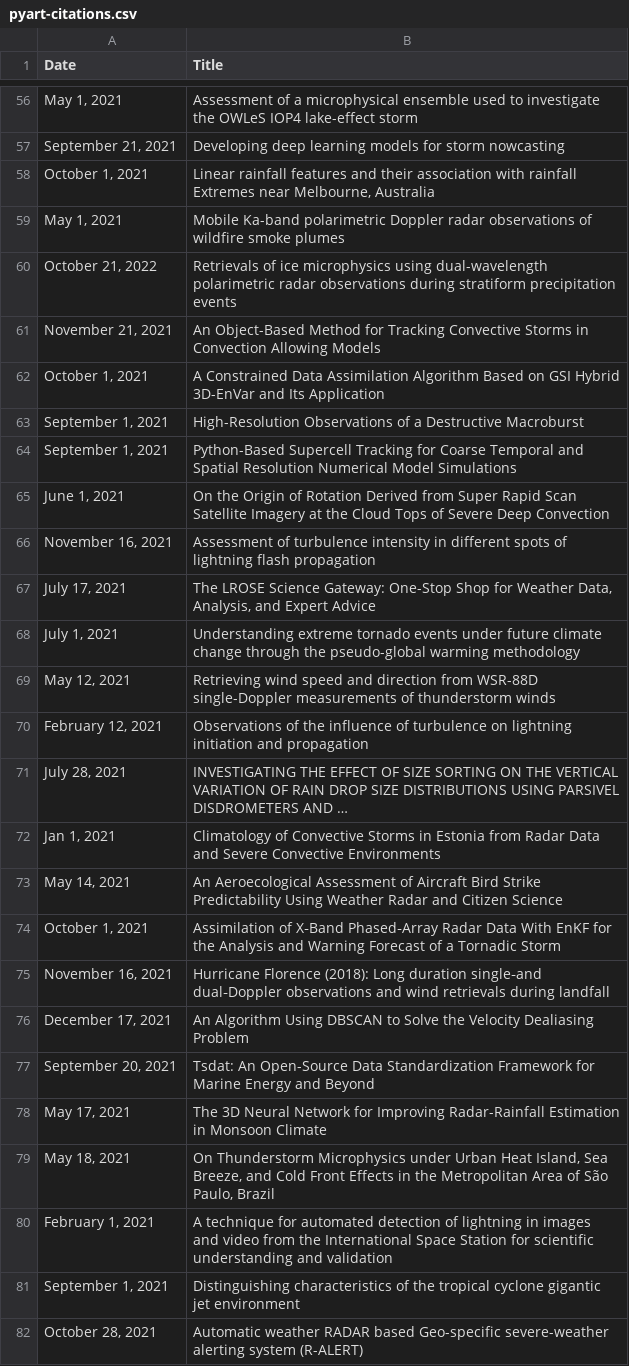
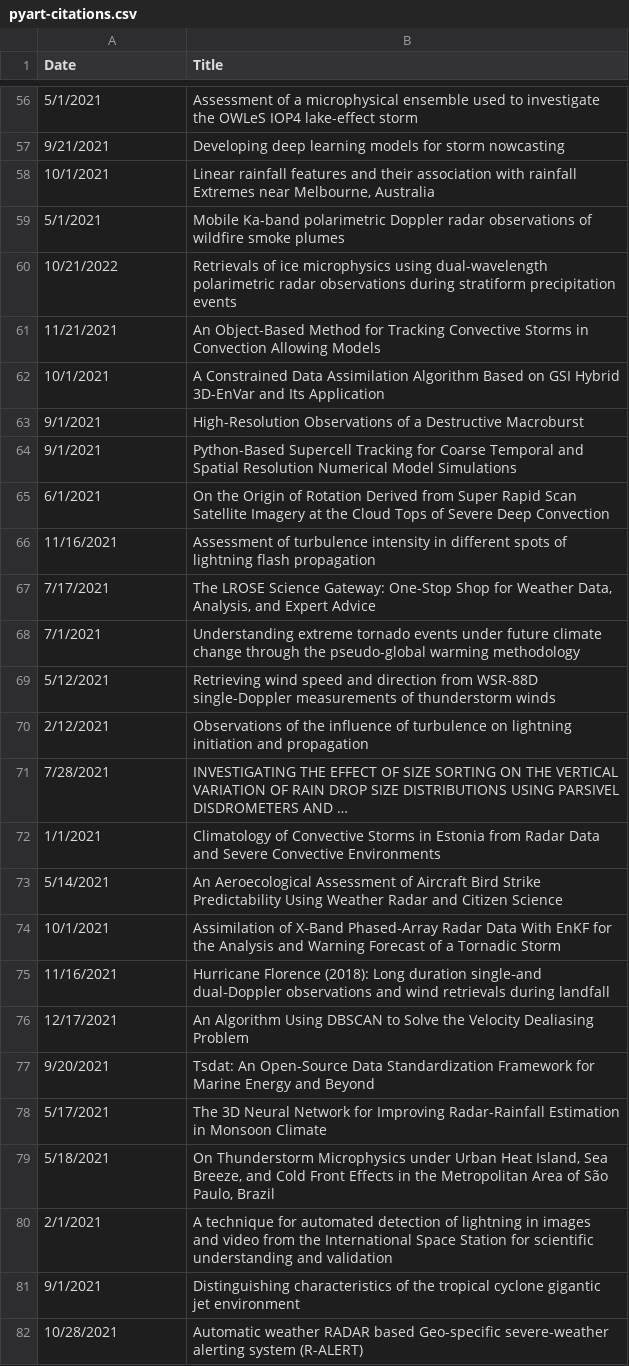
Before and after one commit to mgrover1/test-metrics, a CSV file: data/pyart/pyart-citations.csv, drawn as a sheet; only a part is shown, gaps mark what is left out; the diff covers the shown part only; the diff names each change by its address in the sheet, - before the commit and + after, or states it on an @@ line.

Commit message:
fix date col formatting

```diff
--- a/data/pyart/pyart-citations.csv
+++ b/data/pyart/pyart-citations.csv
-A56 (Date): May 1, 2021
+A56 (Date): 5/1/2021
-A57 (Date): September 21, 2021
+A57 (Date): 9/21/2021
-A58 (Date): October 1, 2021
+A58 (Date): 10/1/2021
-A59 (Date): May 1, 2021
+A59 (Date): 5/1/2021
-A60 (Date): October 21, 2022
+A60 (Date): 10/21/2022
-A61 (Date): November 21, 2021
+A61 (Date): 11/21/2021
-A62 (Date): October 1, 2021
+A62 (Date): 10/1/2021
-A63:A64 (Date): September 1, 2021
+A63:A64 (Date): 9/1/2021
-A65 (Date): June 1, 2021
+A65 (Date): 6/1/2021
-A66 (Date): November 16, 2021
+A66 (Date): 11/16/2021
-A67 (Date): July 17, 2021
+A67 (Date): 7/17/2021
-A68 (Date): July 1, 2021
+A68 (Date): 7/1/2021
-A69 (Date): May 12, 2021
+A69 (Date): 5/12/2021
-A70 (Date): February 12, 2021
+A70 (Date): 2/12/2021
-A71 (Date): July 28, 2021
+A71 (Date): 7/28/2021
-A72 (Date): Jan 1, 2021
+A72 (Date): 1/1/2021
-A73 (Date): May 14, 2021
+A73 (Date): 5/14/2021
-A74 (Date): October 1, 2021
+A74 (Date): 10/1/2021
-A75 (Date): November 16, 2021
+A75 (Date): 11/16/2021
-A76 (Date): December 17, 2021
+A76 (Date): 12/17/2021
-A77 (Date): September 20, 2021
+A77 (Date): 9/20/2021
-A78 (Date): May 17, 2021
+A78 (Date): 5/17/2021
-A79 (Date): May 18, 2021
+A79 (Date): 5/18/2021
-A80 (Date): February 1, 2021
+A80 (Date): 2/1/2021
-A81 (Date): September 1, 2021
+A81 (Date): 9/1/2021
-A82 (Date): October 28, 2021
+A82 (Date): 10/28/2021
```
Also changed, not shown: 111 edited cells elsewhere in this file.
